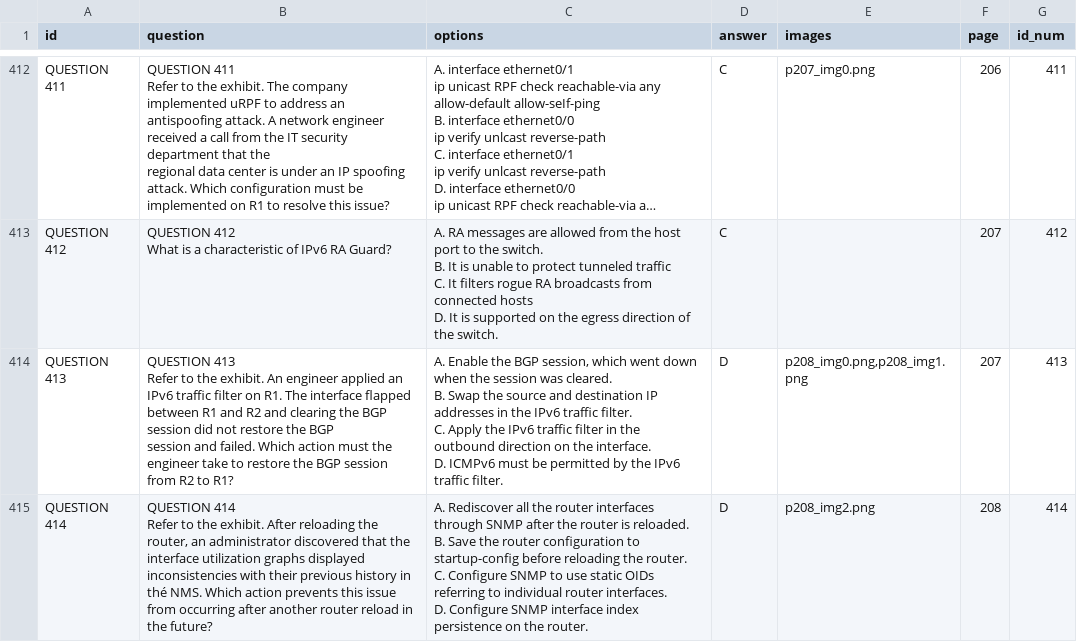
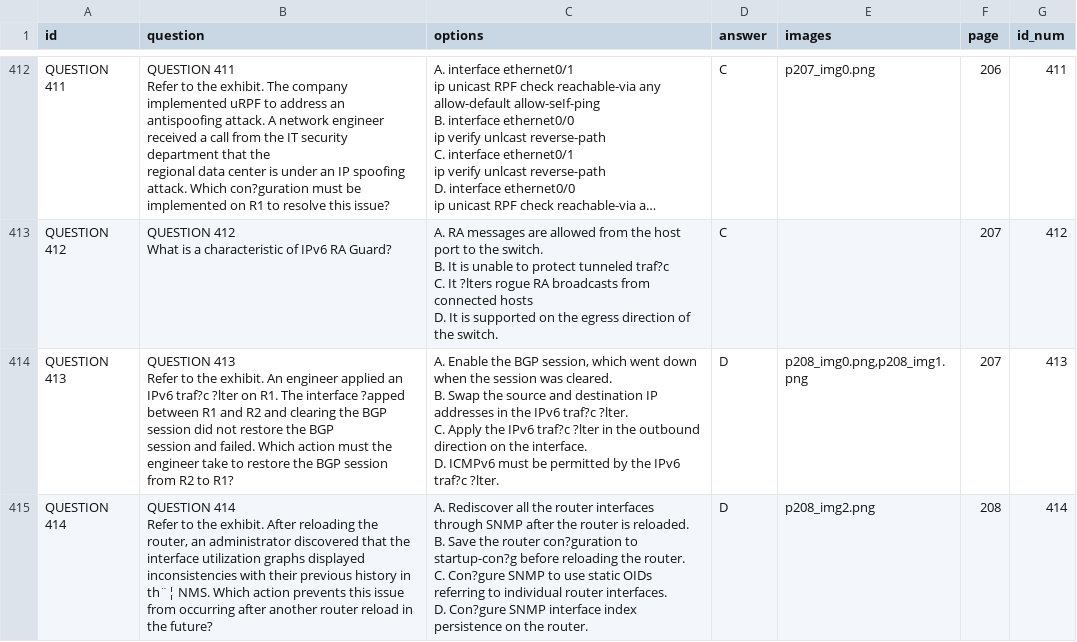
Before and after one commit to FosingC/ccnp_mc_online_test, a CSV file: ccnp_data.csv, drawn as a sheet; only a part is shown, gaps mark what is left out; long unchanged cells end in …; ↵ is a line break in a cell; the diff covers the shown part only; the diff names each change by its address in the sheet, - before the commit and + after, or states it on an @@ line.

```diff
--- a/ccnp_data.csv
+++ b/ccnp_data.csv
-B412 (question): …attack. Which conﬁguration must be…
+B412 (question): …attack. Which con?guration must be…
-C413 (options): …protect tunneled trafﬁc ↵ C. It ﬁlters rogue RA…
+C413 (options): …protect tunneled traf?c ↵ C. It ?lters rogue RA…
-B414 (question): …an IPv6 trafﬁc ﬁlter on R1. The interface ﬂapped between R1…
+B414 (question): …an IPv6 traf?c ?lter on R1. The interface ?apped between R1…
-C414 (options): …the IPv6 trafﬁc ﬁlter. ↵ C. Apply the IPv6 trafﬁc ﬁlter in the outbound direction on the interface. ↵ D. ICMPv6 must be permitted by the IPv6 trafﬁc ﬁlter.
+C414 (options): …the IPv6 traf?c ?lter. ↵ C. Apply the IPv6 traf?c ?lter in the outbound direction on the interface. ↵ D. ICMPv6 must be permitted by the IPv6 traf?c ?lter.
-B415 (question): …history in ↵ thé NMS. Which…
+B415 (question): …history in ↵ th¨¦ NMS. Which…
-C415 (options): …the router conﬁguration to startup-conﬁg before reloading the router. ↵ C. Conﬁgure SNMP to use static OIDs referring to individual router interfaces. ↵ D. Conﬁgure SNMP interface…
+C415 (options): …the router con?guration to startup-con?g before reloading the router. ↵ C. Con?gure SNMP to use static OIDs referring to individual router interfaces. ↵ D. Con?gure SNMP interface…
```
Also changed, not shown: 143 edited cells elsewhere in this file.
